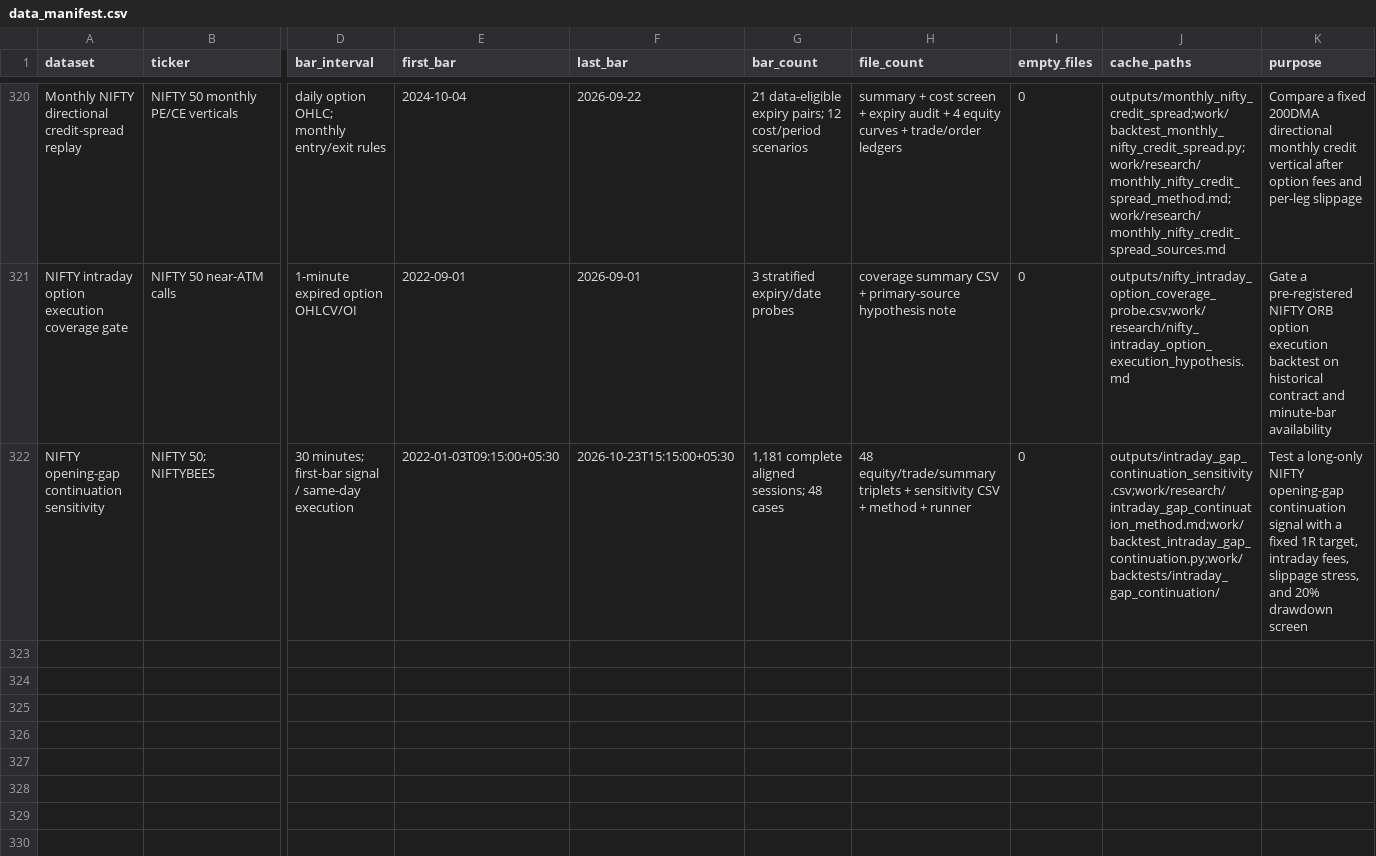
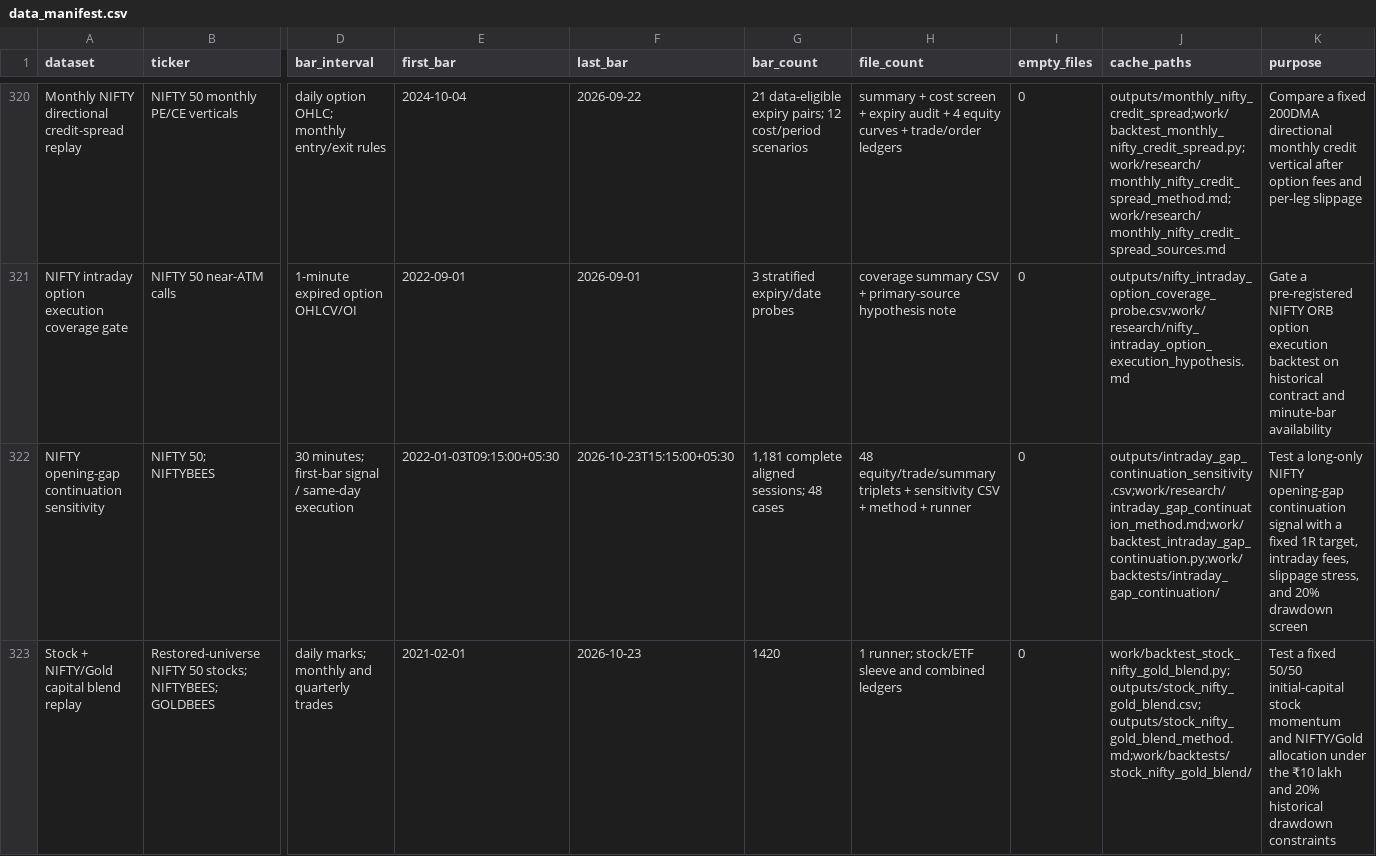
Before and after one commit to AryanFelix/QuantBacktest, a CSV file: outputs/data_manifest.csv, drawn as a sheet; only a part is shown, gaps mark what is left out; rows hold the shown columns only; the diff covers the shown part only; the diff names each change by its address in the sheet, - before the commit and + after, or states it on an @@ line.

```diff
--- a/outputs/data_manifest.csv
+++ b/outputs/data_manifest.csv
+row 323: Stock + NIFTY/Gold capital blend replay | Restored-universe NIFTY 50 stocks; NIFTYBEES; GOLDBEES | daily marks; monthly and quarterly trades | 2021-02-01 | 2026-10-23 | 1420 | 1 runner; stock/ETF sleeve and combined ledgers | 0 | work/backtest_stock_nifty_gold_blend.py;outputs/stock_nifty_gold_blend.csv;outputs/stock_nifty_gold_blend_method.md;work/backtests/stock_nifty_gold_blend/ | Test a fixed 50/50 initial-capital stock momentum and NIFTY/Gold allocation under the ₹10 lakh and 20% historical drawdown constraints
```
Also changed, not shown: 1 added row and 5 edited cells elsewhere in this file, 9 other files.
